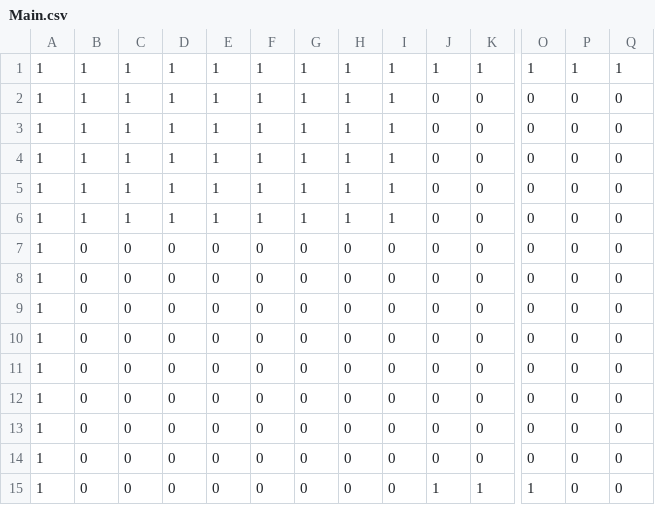
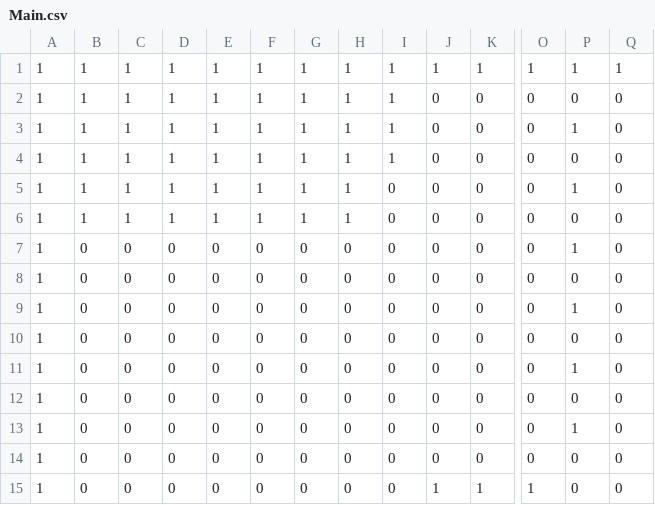
Before and after one commit to spvky/renchi, a CSV file: assets/ldtk/renchi/simplified/E/Main.csv, drawn as a sheet; only a part is shown, gaps mark what is left out; removed rows and columns are numbered as before the commit, all else as after; rows hold the shown columns only; the diff names each change by its address in the sheet, - before the commit and + after, or states it on an @@ line.

```diff
--- a/assets/ldtk/renchi/simplified/E/Main.csv
+++ b/assets/ldtk/renchi/simplified/E/Main.csv
+row 3: 1 | 1 | 1 | 1 | 1 | 1 | 1 | 1 | 1 | 0 | 0 | 0 | 1 | 0
-I5:I7: 1
+I5:I7: 0
-P5: 0
+P5: 1
-B7: 1
+B7: 0
-C7: 1
+C7: 0
-D7: 1
+D7: 0
-E7: 1
+E7: 0
-F7: 1
+F7: 0
-G7: 1
+G7: 0
-H7: 1
+H7: 0
-P7: 0
+P7: 1
-P9: 0
+P9: 1
-row 9: 1 | 0 | 0 | 0 | 0 | 0 | 0 | 0 | 0 | 0 | 0 | 0 | 0 | 0
-P11: 0
+P11: 1
-P13: 0
+P13: 1
```
Also changed, not shown: 6 other files.
